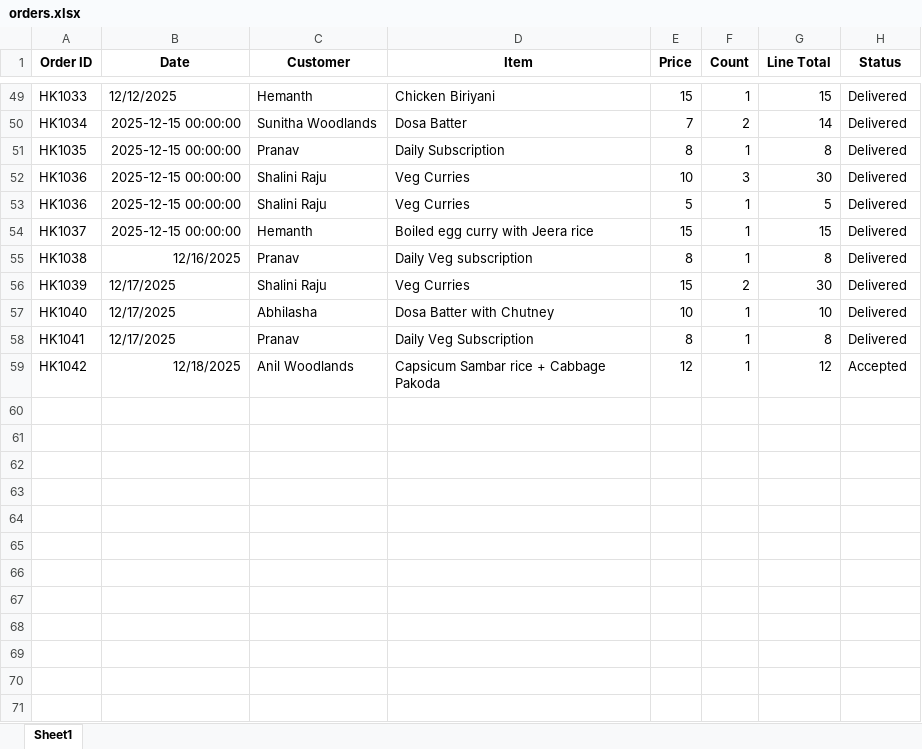
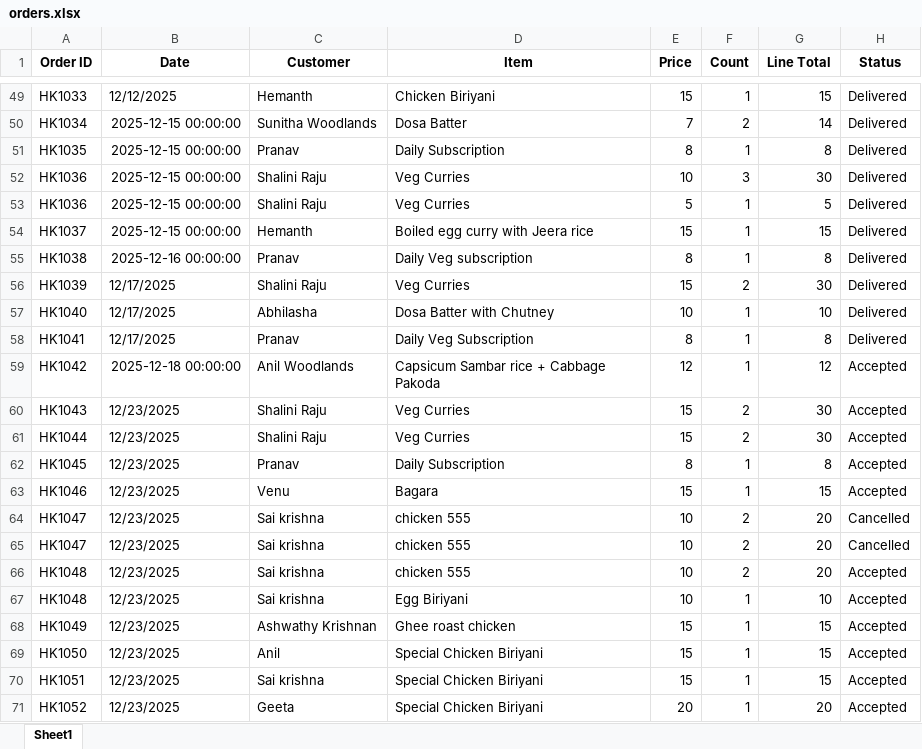
Before and after one commit to ramyahverma/Harryskitchen, an Excel workbook: orders.xlsx, sheet Sheet1, drawn as a sheet; only a part is shown, gaps mark what is left out; values as stored, in another font and other column widths than the file's, no borders; the diff names each change by its address in the sheet, - before the commit and + after, or states it on an @@ line.

Commit message:
orders update

```diff
--- a/orders.xlsx (sheet Sheet1)
+++ b/orders.xlsx (sheet Sheet1)
-B55 (Date): 12/16/2025
+B55 (Date): 2025-12-16 00:00:00
-B59 (Date): 12/18/2025
+B59 (Date): 2025-12-18 00:00:00
+row 60: HK1043 | 12/23/2025 | Shalini Raju | Veg Curries | 15 | 2 | 30 | Accepted
+row 61: HK1044 | 12/23/2025 | Shalini Raju | Veg Curries | 15 | 2 | 30 | Accepted
+row 62: HK1045 | 12/23/2025 | Pranav | Daily Subscription | 8 | 1 | 8 | Accepted
+row 63: HK1046 | 12/23/2025 | Venu | Bagara | 15 | 1 | 15 | Accepted
+row 64: HK1047 | 12/23/2025 | Sai krishna | chicken 555 | 10 | 2 | 20 | Cancelled
+row 65: HK1047 | 12/23/2025 | Sai krishna | chicken 555 | 10 | 2 | 20 | Cancelled
+row 66: HK1048 | 12/23/2025 | Sai krishna | chicken 555 | 10 | 2 | 20 | Accepted
+row 67: HK1048 | 12/23/2025 | Sai krishna | Egg Biriyani | 10 | 1 | 10 | Accepted
+row 68: HK1049 | 12/23/2025 | Ashwathy Krishnan | Ghee roast chicken | 15 | 1 | 15 | Accepted
+row 69: HK1050 | 12/23/2025 | Anil | Special Chicken Biriyani | 15 | 1 | 15 | Accepted
+row 70: HK1051 | 12/23/2025 | Sai krishna | Special Chicken Biriyani | 15 | 1 | 15 | Accepted
+row 71: HK1052 | 12/23/2025 | Geeta | Special Chicken Biriyani | 20 | 1 | 20 | Accepted
```
